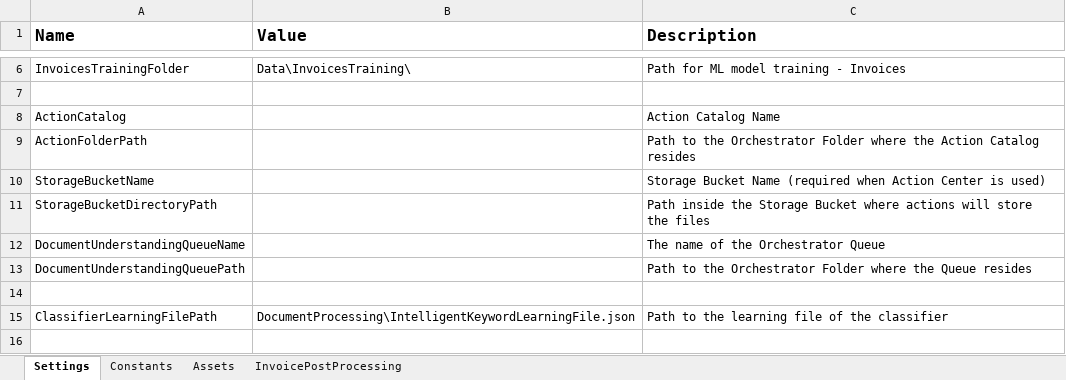
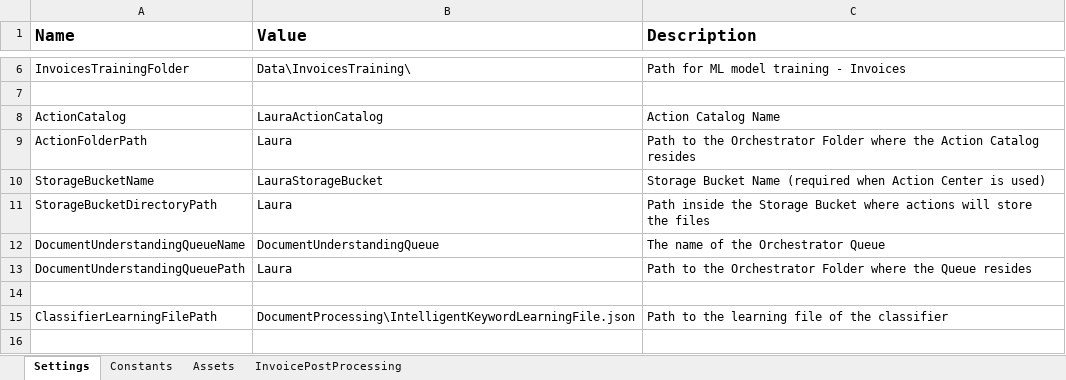
Before and after one commit to UiPath-Services/StudioTemplates, an Excel workbook: DocumentUnderstandingProcess/contentFiles/any/any/pt0/VisualBasic/Data/Config.xlsx, sheet Settings, drawn as a sheet; only a part is shown, gaps mark what is left out; values as stored, in another font and other column widths than the file's, no borders; the diff names each change by its address in the sheet, - before the commit and + after, or states it on an @@ line.

```diff
--- a/DocumentUnderstandingProcess/contentFiles/any/any/pt0/VisualBasic/Data/Config.xlsx (sheet Settings)
+++ b/DocumentUnderstandingProcess/contentFiles/any/any/pt0/VisualBasic/Data/Config.xlsx (sheet Settings)
-B8 (Value): (empty)
+B8 (Value): LauraActionCatalog
-B9 (Value): (empty)
+B9 (Value): Laura
-B10 (Value): (empty)
+B10 (Value): LauraStorageBucket
-B11 (Value): (empty)
+B11 (Value): Laura
-B12 (Value): (empty)
+B12 (Value): DocumentUnderstandingQueue
-B13 (Value): (empty)
+B13 (Value): Laura
```
Also changed, not shown: sheet Assets, 20 other files.
